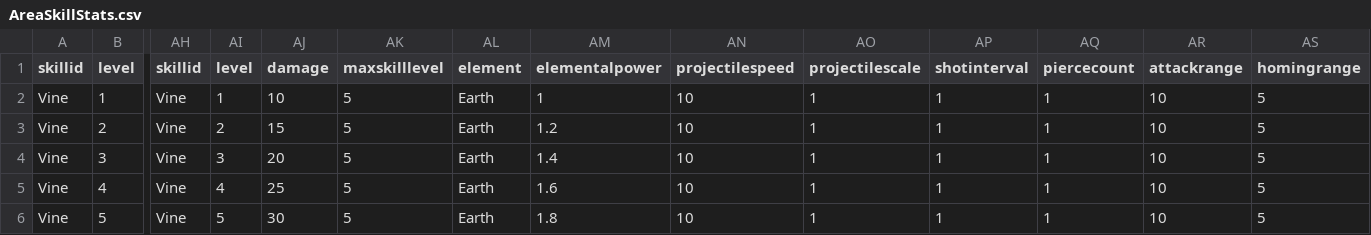
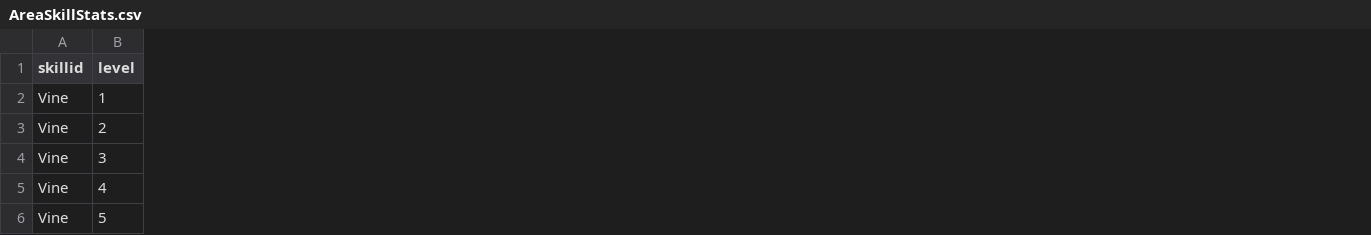
Before and after one commit to Anxi77/.EternalWarrior, a CSV file: Assets/Resources/SkillData/Stats/AreaSkillStats.csv, drawn as a sheet; only a part is shown, gaps mark what is left out; the diff covers the shown part only; the diff names each change by its address in the sheet, - before the commit and + after, or states it on an @@ line.

Commit message:
[refactor] working on skill data loading system
[body]
- fixing csv loader

```diff
--- a/Assets/Resources/SkillData/Stats/AreaSkillStats.csv
+++ b/Assets/Resources/SkillData/Stats/AreaSkillStats.csv
-column AH (skillid), rows 2-6: all Vine
-column AI (level), rows 2-6: 1 | 2 | 3 | 4 | 5
-column AJ (damage), rows 2-6: 10 | 15 | 20 | 25 | 30
-column AK (maxskilllevel), rows 2-6: all 5
-column AL (element), rows 2-6: all Earth
-column AM (elementalpower), rows 2-6: 1 | 1.2 | 1.4 | 1.6 | 1.8
-column AN (projectilespeed), rows 2-6: all 10
-column AO (projectilescale), rows 2-6: all 1
-column AP (shotinterval), rows 2-6: all 1
-column AQ (piercecount), rows 2-6: all 1
-column AR (attackrange), rows 2-6: all 10
-column AS (homingrange), rows 2-6: all 5
```
Also changed, not shown: 21 removed columns elsewhere in this file, 18 other files.
